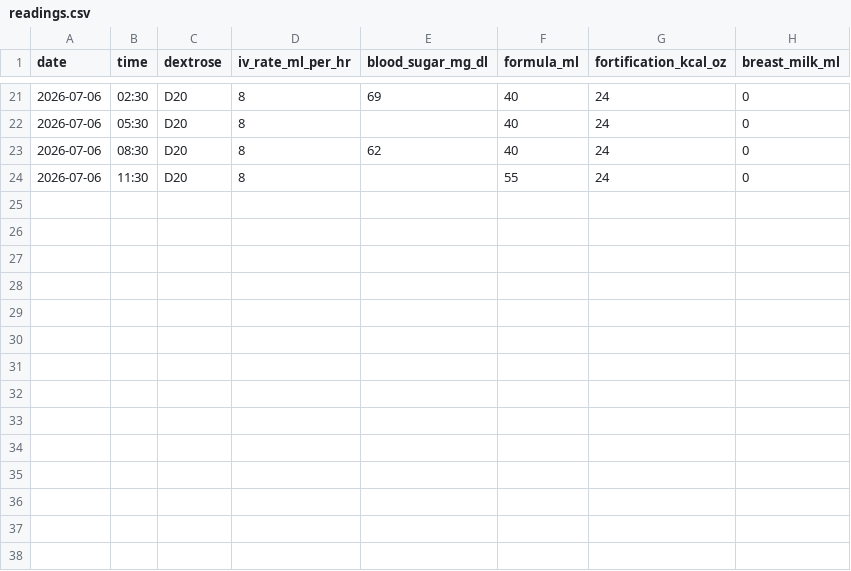
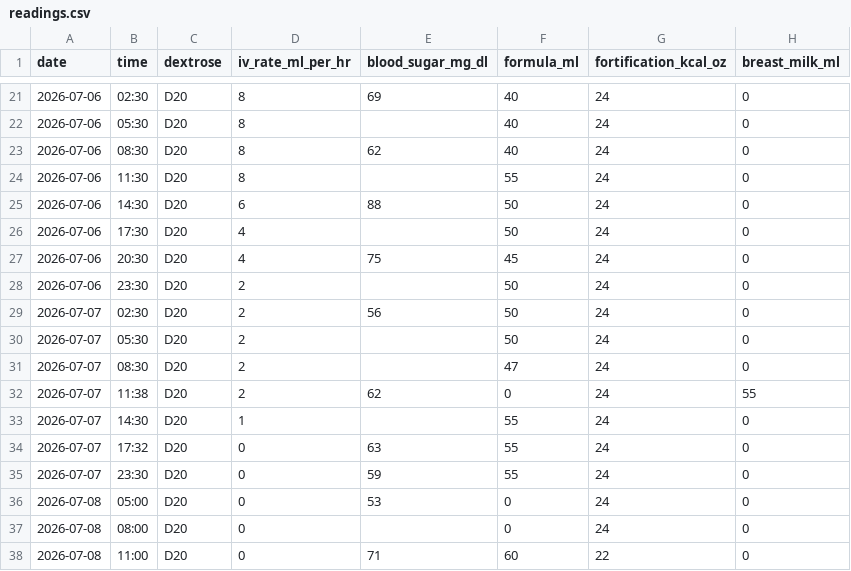
Before and after one commit to thevalz/family, a CSV file: docs/readings.csv, drawn as a sheet; only a part is shown, gaps mark what is left out.

```diff
--- a/docs/readings.csv
+++ b/docs/readings.csv
@@ -24 +24,15 @@ date,time,dextrose,iv_rate_ml_per_hr,blood_sugar_mg_dl,formula_ml,fortification_
 2026-07-06,11:30,D20,8,,55,24,0
+2026-07-06,14:30,D20,6,88,50,24,0
+2026-07-06,17:30,D20,4,,50,24,0
+2026-07-06,20:30,D20,4,75,45,24,0
+2026-07-06,23:30,D20,2,,50,24,0
+2026-07-07,02:30,D20,2,56,50,24,0
+2026-07-07,05:30,D20,2,,50,24,0
+2026-07-07,08:30,D20,2,,47,24,0
+2026-07-07,11:38,D20,2,62,0,24,55
+2026-07-07,14:30,D20,1,,55,24,0
+2026-07-07,17:32,D20,0,63,55,24,0
+2026-07-07,23:30,D20,0,59,55,24,0
+2026-07-08,05:00,D20,0,53,0,24,0
+2026-07-08,08:00,D20,0,,0,24,0
+2026-07-08,11:00,D20,0,71,60,22,0
```
Also changed, not shown: 4 other files.
